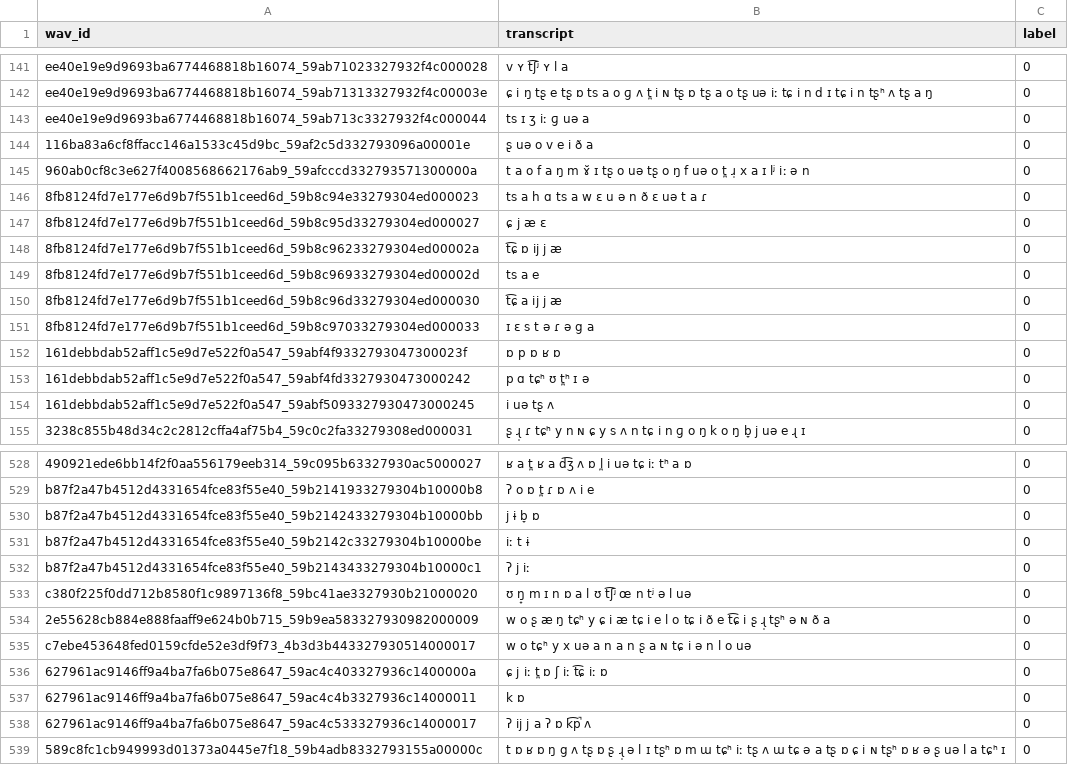
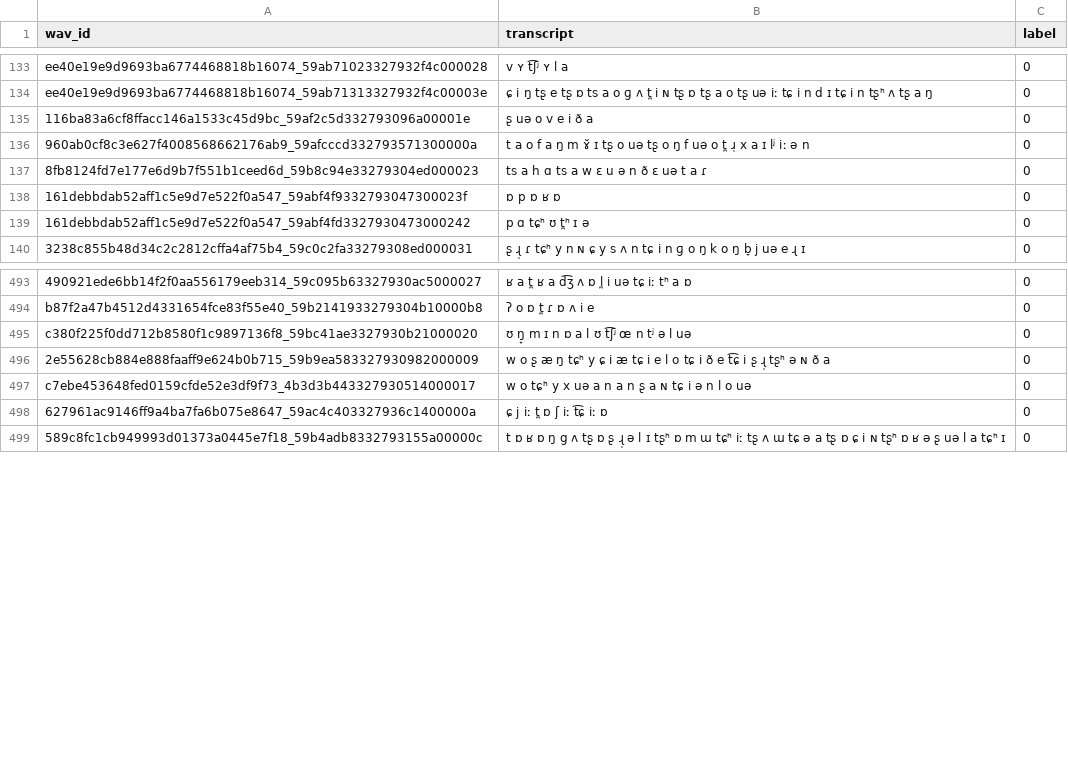
Before and after one commit to danielmonster/SLU-M-BERT, a CSV file: Datasets/catslu_v2/preprocessed/audio/dev.csv (was Datasets/catslu_v2/preprocessed/dev.csv), drawn as a sheet; only a part is shown, gaps mark what is left out; the diff covers the shown part only; the diff names each change by its address in the sheet, - before the commit and + after, or states it on an @@ line.

Commit message:
added Chinese text data
1. Added manual transcript - label data
2. Added automatic speech recog - label data
3. Cleaned the map category data

```diff
--- a/Datasets/catslu_v2/preprocessed/dev.csv
+++ b/Datasets/catslu_v2/preprocessed/audio/dev.csv
-row 143: ee40e19e9d9693ba6774468818b16074_59ab713c3327932f4c000044 | ts ɪ ʒ iː ɡ uə a | 0
-row 147: 8fb8124fd7e177e6d9b7f551b1ceed6d_59b8c95d33279304ed000027 | ɕ j æ ɛ | 0
-row 148: 8fb8124fd7e177e6d9b7f551b1ceed6d_59b8c96233279304ed00002a | t͡ɕ ɒ ij j æ | 0
-row 149: 8fb8124fd7e177e6d9b7f551b1ceed6d_59b8c96933279304ed00002d | ts a e | 0
-row 150: 8fb8124fd7e177e6d9b7f551b1ceed6d_59b8c96d33279304ed000030 | t͡ɕ a ij j æ | 0
-row 151: 8fb8124fd7e177e6d9b7f551b1ceed6d_59b8c97033279304ed000033 | ɪ ɛ s t ə ɾ ə g a | 0
-row 154: 161debbdab52aff1c5e9d7e522f0a547_59abf5093327930473000245 | i uə tʂ ʌ | 0
-row 530: b87f2a47b4512d4331654fce83f55e40_59b2142433279304b10000bb | j ɨ b̞ ɒ | 0
-row 531: b87f2a47b4512d4331654fce83f55e40_59b2142c33279304b10000be | iː t ɨ | 0
-row 532: b87f2a47b4512d4331654fce83f55e40_59b2143433279304b10000c1 | ʔ j iː | 0
-row 537: 627961ac9146ff9a4ba7fa6b075e8647_59ac4c4b3327936c14000011 | k ɒ | 0
-row 538: 627961ac9146ff9a4ba7fa6b075e8647_59ac4c533327936c14000017 | ʔ ij j a ʔ ɒ k͡p̚ ʌ | 0
```
Also changed, not shown: 39 removed rows elsewhere in this file, 12 other files.
